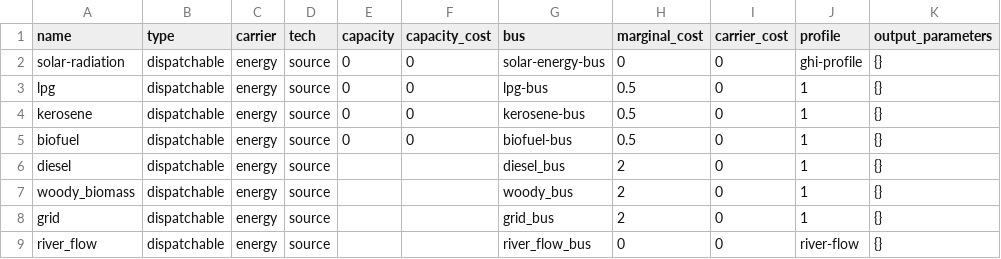
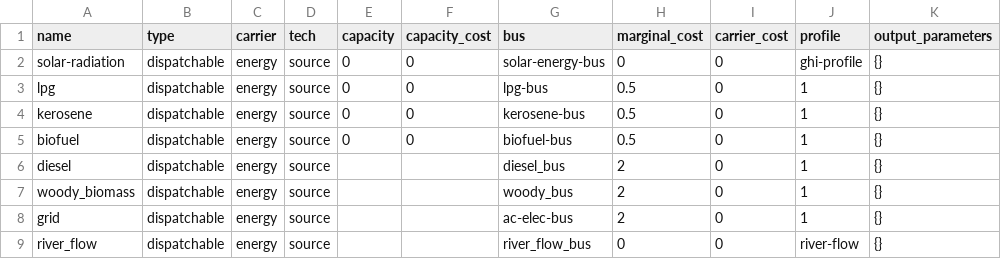
Before and after one commit to rl-institut/WEFEConfigurator, a CSV file: component_library/WIP_components/data/elements/energy_sources.csv, drawn as a sheet; only a part is shown; the diff names each change by its address in the sheet, - before the commit and + after, or states it on an @@ line.

```diff
--- a/component_library/WIP_components/data/elements/energy_sources.csv
+++ b/component_library/WIP_components/data/elements/energy_sources.csv
-G8 (bus): grid_bus
+G8 (bus): ac-elec-bus
```
Also changed, not shown: component_library/WIP_components/data/elements/bus.csv, component_library/WIP_components/data/elements/energy_conversion.csv, 5 other files.
